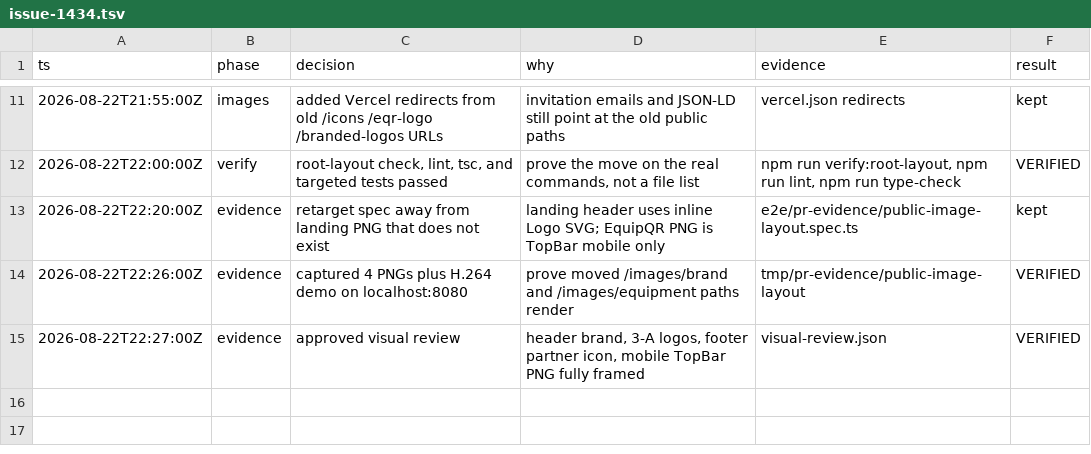
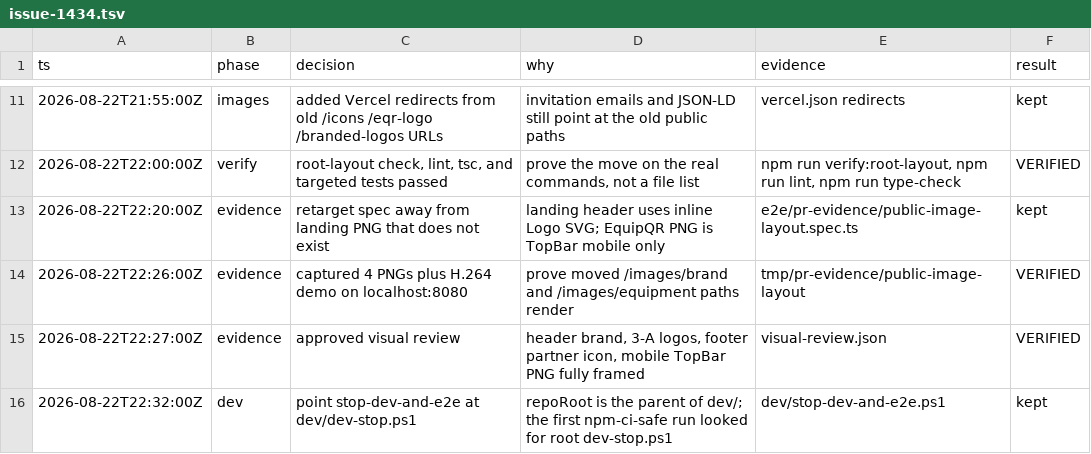
Before and after one commit to Columbia-Cloudworks-LLC/EquipQR, a TSV file: .audit/issue-1434.tsv, drawn as a sheet; only a part is shown, gaps mark what is left out.

Commit message:
fix(dev): point stack stop at the moved dev-stop.ps1 (#1434)
stop-dev-and-e2e still joined repoRoot to a root-level launcher. npm-ci-safe then warned and continued.

Fallow: exitCode=0, total_issues=0, clone_groups=0

```diff
--- a/.audit/issue-1434.tsv
+++ b/.audit/issue-1434.tsv
@@ -15 +15,2 @@ ts	phase	decision	why	evidence	result
 2026-08-22T22:27:00Z	evidence	approved visual review	header brand, 3-A logos, footer partner icon, mobile TopBar PNG fully framed	visual-review.json	VERIFIED
+2026-08-22T22:32:00Z	dev	point stop-dev-and-e2e at dev/dev-stop.ps1	repoRoot is the parent of dev/; the first npm-ci-safe run looked for root dev-stop.ps1	dev/stop-dev-and-e2e.ps1	kept
```
Also changed, not shown: 1 other file.
